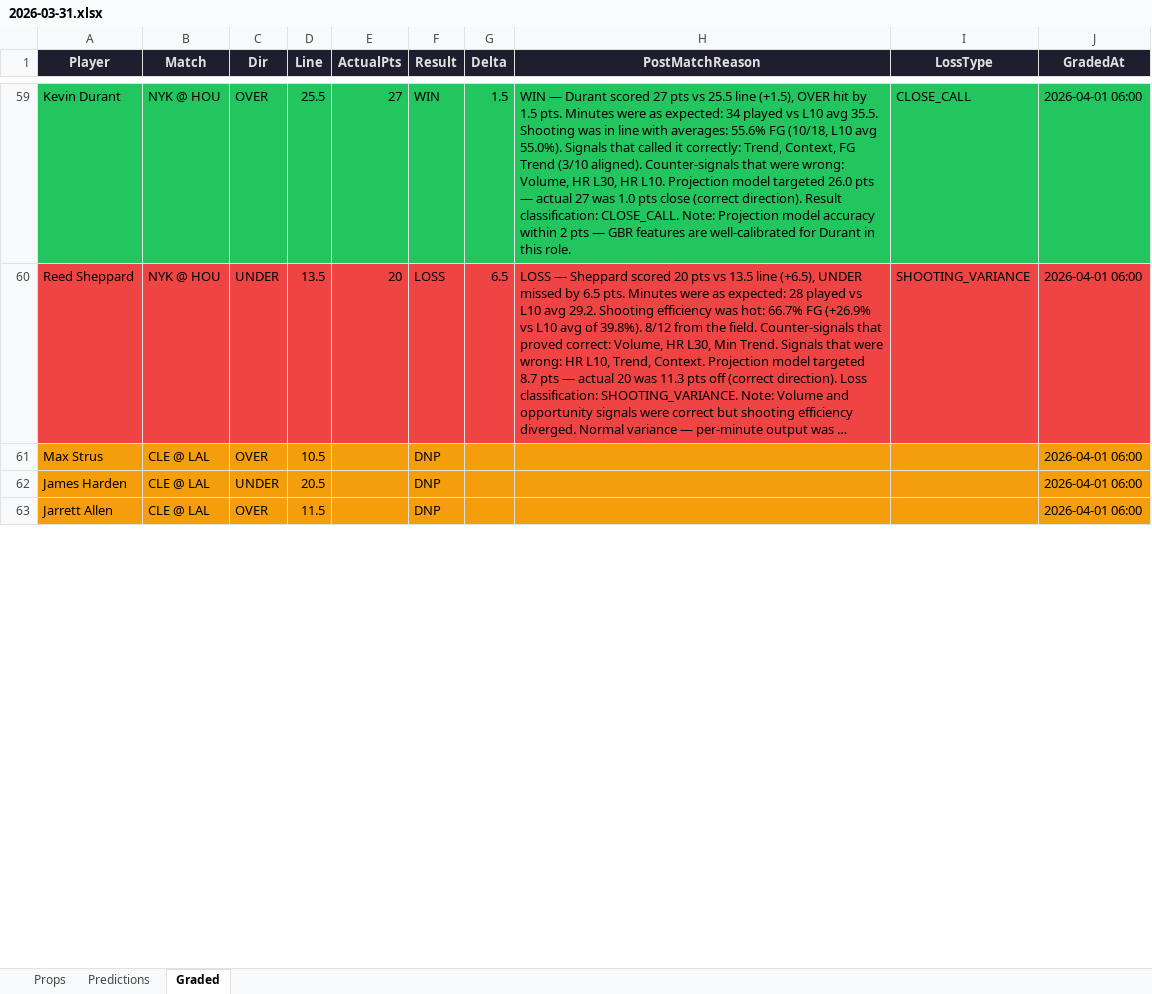
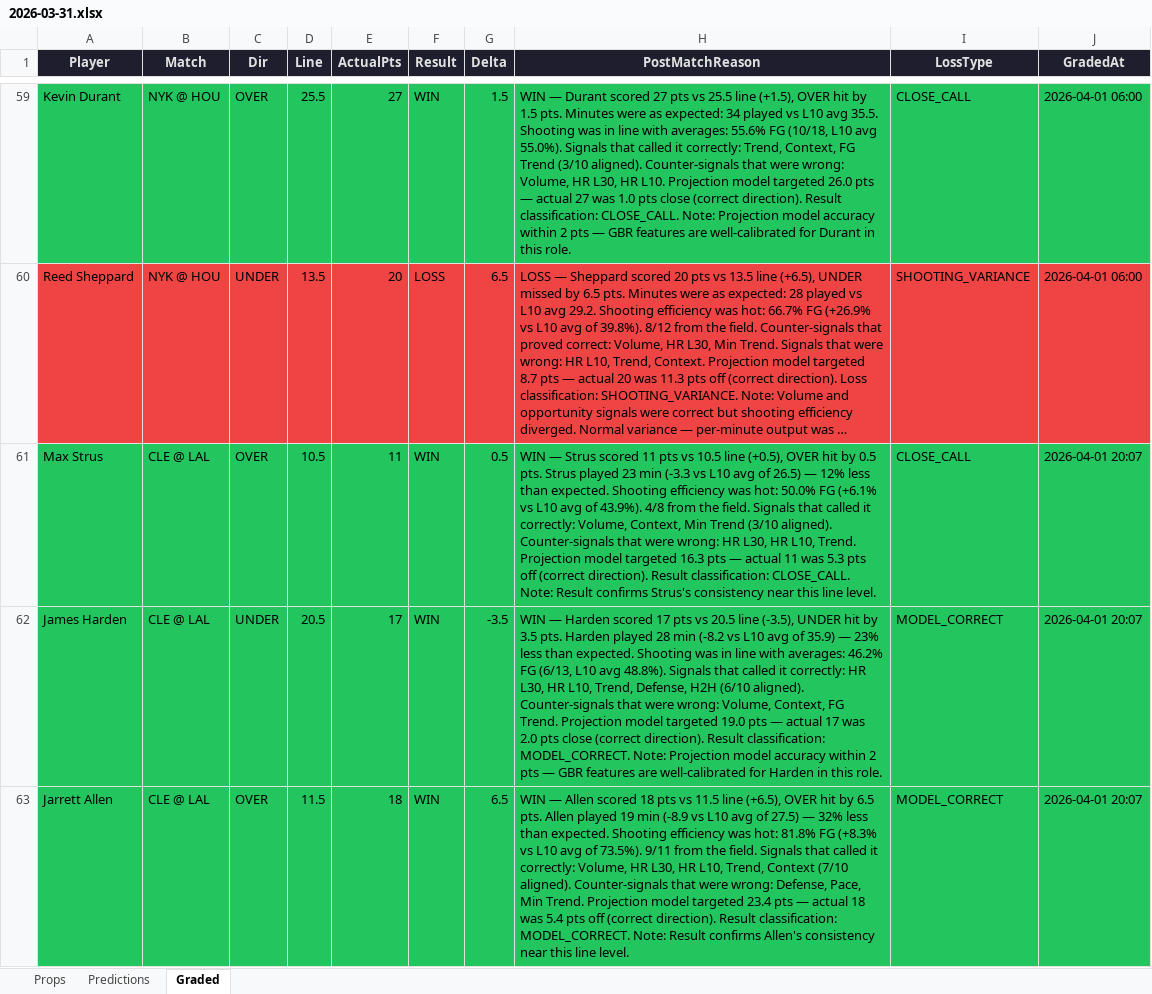
Before and after one commit to iamwerewolf1007/PropEdgeV9.2, an Excel workbook: daily/2026-03-31.xlsx, sheet Graded, drawn as a sheet; only a part is shown, gaps mark what is left out; long unchanged cells end in …; values as stored, in another font and other column widths than the file's, no borders; the diff covers the shown part only; the diff names each change by its address in the sheet, - before the commit and + after, or states it on an @@ line.

Commit message:
B0: grade 2026-03-31

```diff
--- a/daily/2026-03-31.xlsx (sheet Graded)
+++ b/daily/2026-03-31.xlsx (sheet Graded)
-A61:J63 fill: #F59E0B
+A61:J63 fill: #22C55E
-E61 (ActualPts): (empty)
+E61 (ActualPts): 11
-F61:F63 (Result): DNP
+F61:F63 (Result): WIN
-G61 (Delta): (empty)
+G61 (Delta): 0.5
-H61 (PostMatchReason): (empty)
+H61 (PostMatchReason): WIN — Strus scored 11 pts vs 10.5 line (+0.5), OVER hit by 0.5 pts. Strus played 23 min (-3.3 vs L10 avg of 26.5) — 12% less than expected. Shooting efficiency was hot: 50.0% FG (+6.1% vs L10 avg of 43.9%). 4/8 from the field. Signals that called it correctly: Volume, Context, Min Trend (3/10 aligned). Counter-signals that were wrong: HR L30, HR L10, Trend. Projection model targeted 16.3 pts — actual 11 was 5.3 pts off (correct direction). Result classification: CLOSE_CALL. Note: Result confirms Strus's consistency near this line level.
-I61 (LossType): (empty)
+I61 (LossType): CLOSE_CALL
-J61:J63 (GradedAt): 2026-04-01 06:00
+J61:J63 (GradedAt): 2026-04-01 20:07
-E62 (ActualPts): (empty)
+E62 (ActualPts): 17
-G62 (Delta): (empty)
+G62 (Delta): -3.5
-H62 (PostMatchReason): (empty)
+H62 (PostMatchReason): WIN — Harden scored 17 pts vs 20.5 line (-3.5), UNDER hit by 3.5 pts. Harden played 28 min (-8.2 vs L10 avg of 35.9) — 23% less than expected. Shooting was in line with averages: 46.2% FG (6/13, L10 avg 48.8%). Signals that called it correctly: HR L30, HR L10, Trend, Defense, H2H (6/10 aligned). Counter-signals that were wrong: Volume, Context, FG Trend. Projection model targeted 19.0 pts — actual 17 was 2.0 pts close (correct direction). Result classification: MODEL_CORRECT. Note: Projection model accuracy within 2 pts — GBR features are well-calibrated for Harden in this role.
-I62:I63 (LossType): (empty)
+I62:I63 (LossType): MODEL_CORRECT
-E63 (ActualPts): (empty)
+E63 (ActualPts): 18
-G63 (Delta): (empty)
+G63 (Delta): 6.5
-H63 (PostMatchReason): (empty)
+H63 (PostMatchReason): WIN — Allen scored 18 pts vs 11.5 line (+6.5), OVER hit by 6.5 pts. Allen played 19 min (-8.9 vs L10 avg of 27.5) — 32% less than expected. Shooting efficiency was hot: 81.8% FG (+8.3% vs L10 avg of 73.5%). 9/11 from the field. Signals that called it correctly: Volume, HR L30, HR L10, Trend, Context (7/10 aligned). Counter-signals that were wrong: Defense, Pace, Min Trend. Projection model targeted 23.4 pts — actual 18 was 5.4 pts off (correct direction). Result classification: MODEL_CORRECT. Note: Result confirms Allen's consistency near this line level.
```
Also changed, not shown: 123 edited cells and cell formats elsewhere in this sheet, 7 other files.
